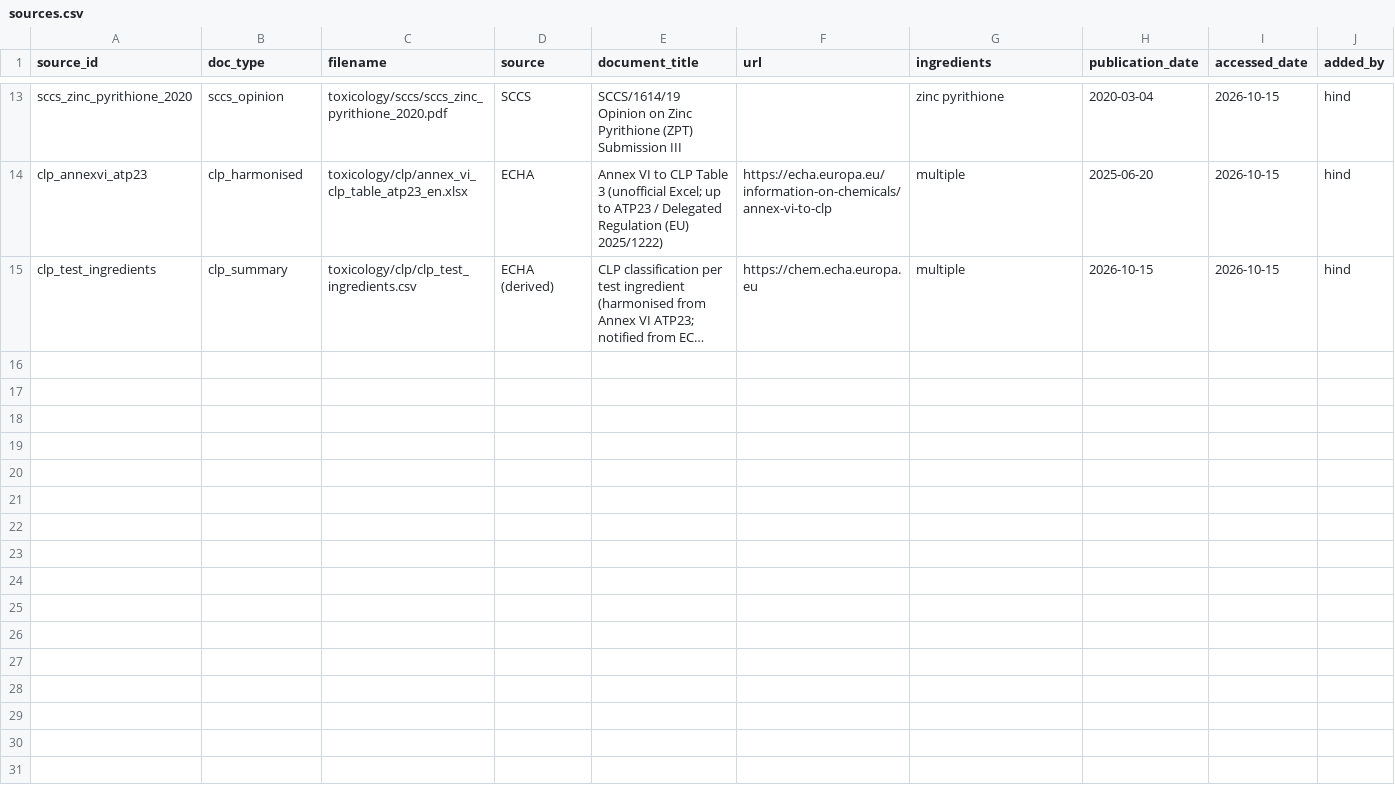
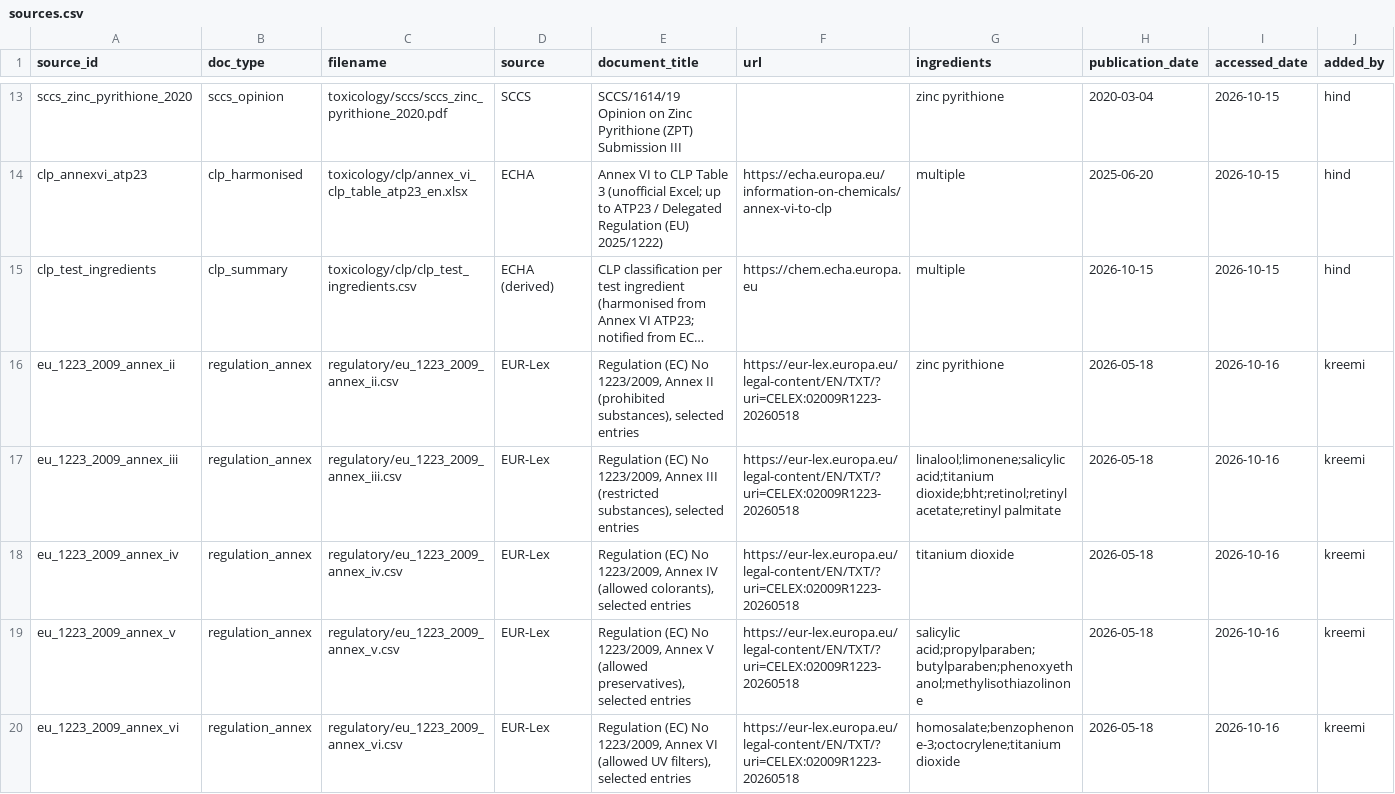
Before and after one commit to hendch/AI-cosmetic-scanner, a CSV file: corpus/sources.csv, drawn as a sheet; only a part is shown, gaps mark what is left out; long unchanged cells end in …; the diff covers the shown part only; the diff names each change by its address in the sheet, - before the commit and + after, or states it on an @@ line.

```diff
--- a/corpus/sources.csv
+++ b/corpus/sources.csv
+row 16: eu_1223_2009_annex_ii | regulation_annex | regulatory/eu_1223_2009_annex_ii.csv | EUR-Lex | Regulation (EC) No 1223/2009, Annex II (prohibited substances), selected entries | https://eur-lex.europa.eu/legal-content/EN/TXT/?uri=CELEX:02009R1223-20260518 | zinc pyrithione | 2026-05-18 | 2026-10-16 | kreemi
+row 17: eu_1223_2009_annex_iii | regulation_annex | regulatory/eu_1223_2009_annex_iii.csv | EUR-Lex | Regulation (EC) No 1223/2009, Annex III (restricted substances), selected entries | https://eur-lex.europa.eu/legal-content/EN/TXT/?uri=CELEX:02009R1223-20260518 | linalool;limonene;salicylic acid;titanium dioxide;bht;retinol;retinyl acetate;retinyl palmitate | 2026-05-18 | 2026-10-16 | kreemi
+row 18: eu_1223_2009_annex_iv | regulation_annex | regulatory/eu_1223_2009_annex_iv.csv | EUR-Lex | Regulation (EC) No 1223/2009, Annex IV (allowed colorants), selected entries | https://eur-lex.europa.eu/legal-content/EN/TXT/?uri=CELEX:02009R1223-20260518 | titanium dioxide | 2026-05-18 | 2026-10-16 | kreemi
+row 19: eu_1223_2009_annex_v | regulation_annex | regulatory/eu_1223_2009_annex_v.csv | EUR-Lex | Regulation (EC) No 1223/2009, Annex V (allowed preservatives), selected entries | https://eur-lex.europa.eu/legal-content/EN/TXT/?uri=CELEX:02009R1223-20260518 | salicylic acid;propylparaben;butylparaben;phenoxyethanol;methylisothiazolinone | 2026-05-18 | 2026-10-16 | kreemi
+row 20: eu_1223_2009_annex_vi | regulation_annex | regulatory/eu_1223_2009_annex_vi.csv | EUR-Lex | Regulation (EC) No 1223/2009, Annex VI (allowed UV filters), selected entries | https://eur-lex.europa.eu/legal-content/EN/TXT/?uri=CELEX:02009R1223-20260518 | homosalate;benzophenone-3;octocrylene;titanium dioxide | 2026-05-18 | 2026-10-16 | kreemi
```
Also changed, not shown: 4 added rows elsewhere in this file, 9 other files.
